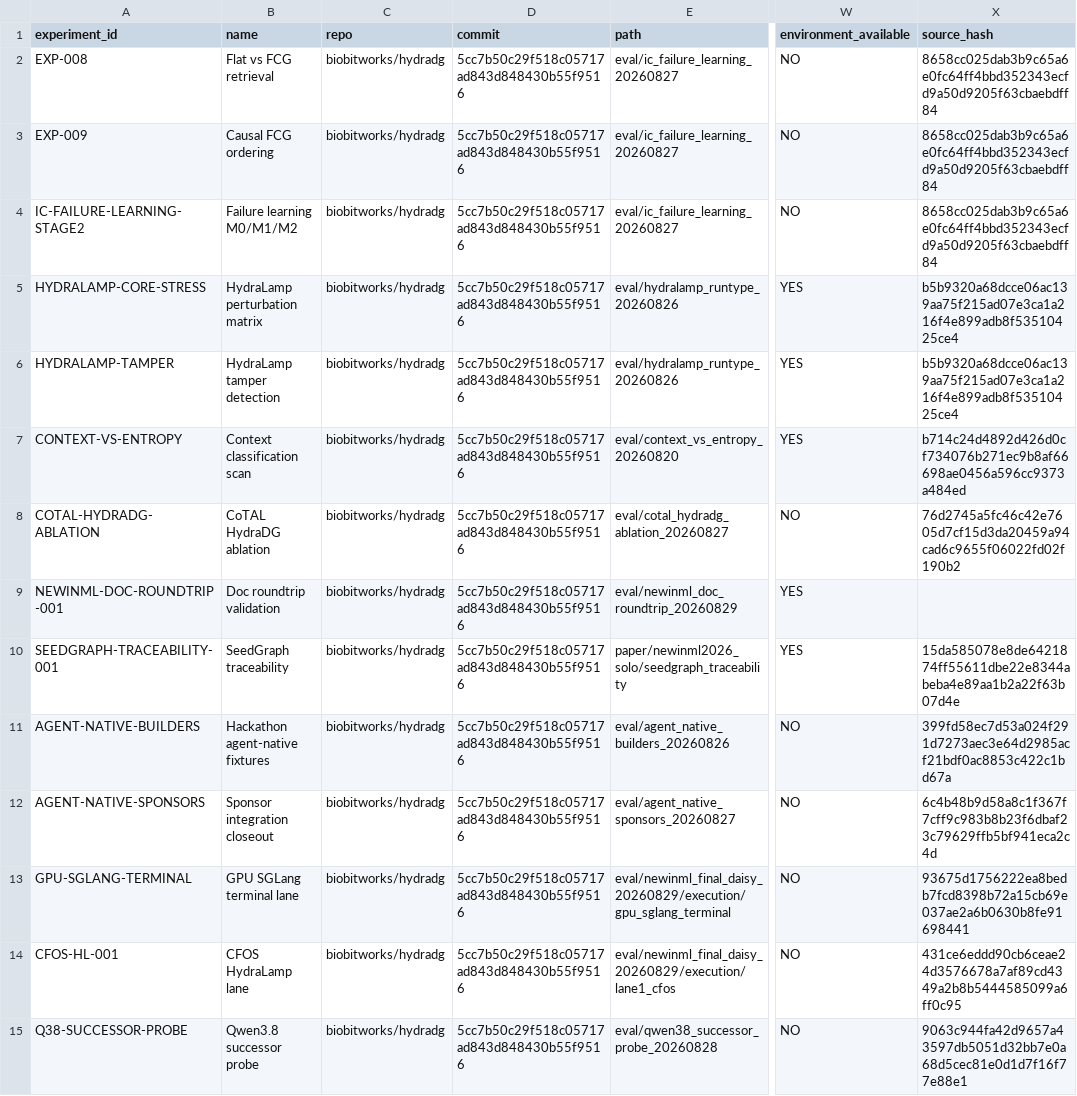
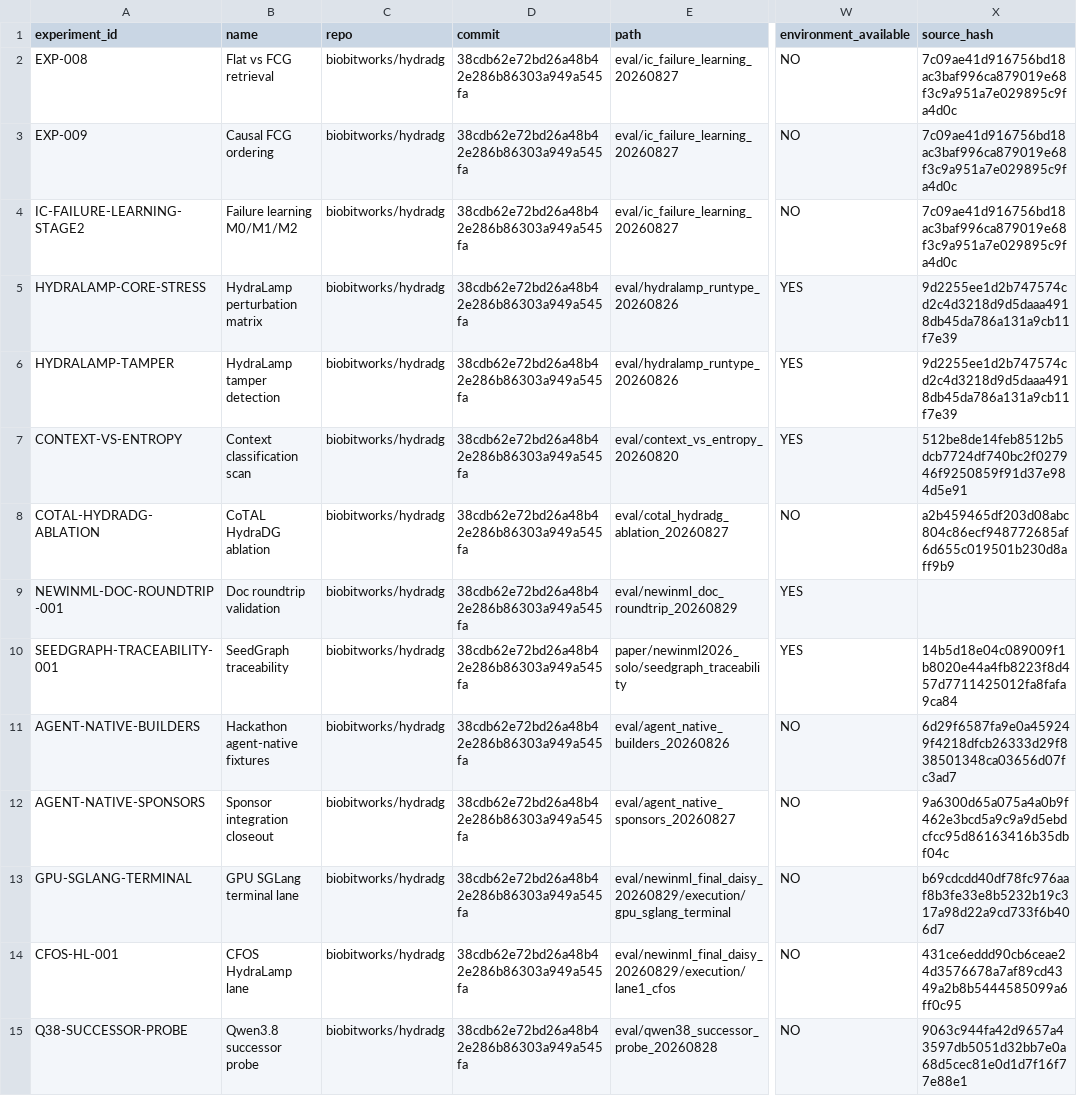
Before and after one commit to biobitworks/hydradg, a TSV file: paper/newinml2026_solo/successor_recovery/EXPERIMENT_MASTER_LEDGER.tsv, drawn as a sheet; only a part is shown, gaps mark what is left out; the diff covers the shown part only; the diff names each change by its address in the sheet, - before the commit and + after, or states it on an @@ line.

```diff
--- a/paper/newinml2026_solo/successor_recovery/EXPERIMENT_MASTER_LEDGER.tsv
+++ b/paper/newinml2026_solo/successor_recovery/EXPERIMENT_MASTER_LEDGER.tsv
-D2:D15 (commit): 5cc7b50c29f518c05717ad843d848430b55f9516
+D2:D15 (commit): 38cdb62e72bd26a48b42e286b86303a949a545fa
-X2:X4 (source_hash): 8658cc025dab3b9c65a6e0fc64ff4bbd352343ecfd9a50d9205f63cbaebdff84
+X2:X4 (source_hash): 7c09ae41d916756bd18ac3baf996ca879019e68f3c9a951a7e029895c9fa4d0c
-X5:X6 (source_hash): b5b9320a68dcce06ac139aa75f215ad07e3ca1a216f4e899adb8f53510425ce4
+X5:X6 (source_hash): 9d2255ee1d2b747574cd2c4d3218d9d5daaa4918db45da786a131a9cb11f7e39
-X7 (source_hash): b714c24d4892d426d0cf734076b271ec9b8af66698ae0456a596cc9373a484ed
+X7 (source_hash): 512be8de14feb8512b5dcb7724df740bc2f027946f9250859f91d37e984d5e91
-X8 (source_hash): 76d2745a5fc46c42e7605d7cf15d3da20459a94cad6c9655f06022fd02f190b2
+X8 (source_hash): a2b459465df203d08abc804c86ecf948772685af6d655c019501b230d8aff9b9
-X10 (source_hash): 15da585078e8de6421874ff55611dbe22e8344abeba4e89aa1b2a22f63b07d4e
+X10 (source_hash): 14b5d18e04c089009f1b8020e44a4fb8223f8d457d7711425012fa8fafa9ca84
-X11 (source_hash): 399fd58ec7d53a024f291d7273aec3e64d2985acf21bdf0ac8853c422c1bd67a
+X11 (source_hash): 6d29f6587fa9e0a459249f4218dfcb26333d29f838501348ca03656d07fc3ad7
-X12 (source_hash): 6c4b48b9d58a8c1f367f7cff9c983b8b23f6dbaf23c79629ffb5bf941eca2c4d
+X12 (source_hash): 9a6300d65a075a4a0b9f462e3bcd5a9c9a9d5ebdcfcc95d86163416b35dbf04c
-X13 (source_hash): 93675d1756222ea8bedb7fcd8398b72a15cb69e037ae2a6b0630b8fe91698441
+X13 (source_hash): b69cdcdd40df78fc976aaf8b3fe33e8b5232b19c317a98d22a9cd733f6b406d7
```
Also changed, not shown: 36 edited cells elsewhere in this file, paper/newinml2026_solo/successor_recovery/REQUIREMENT_MATRIX.tsv, paper/newinml2026_solo/successor_recovery/SOFTWARE_BOM.tsv, 49 other files.
